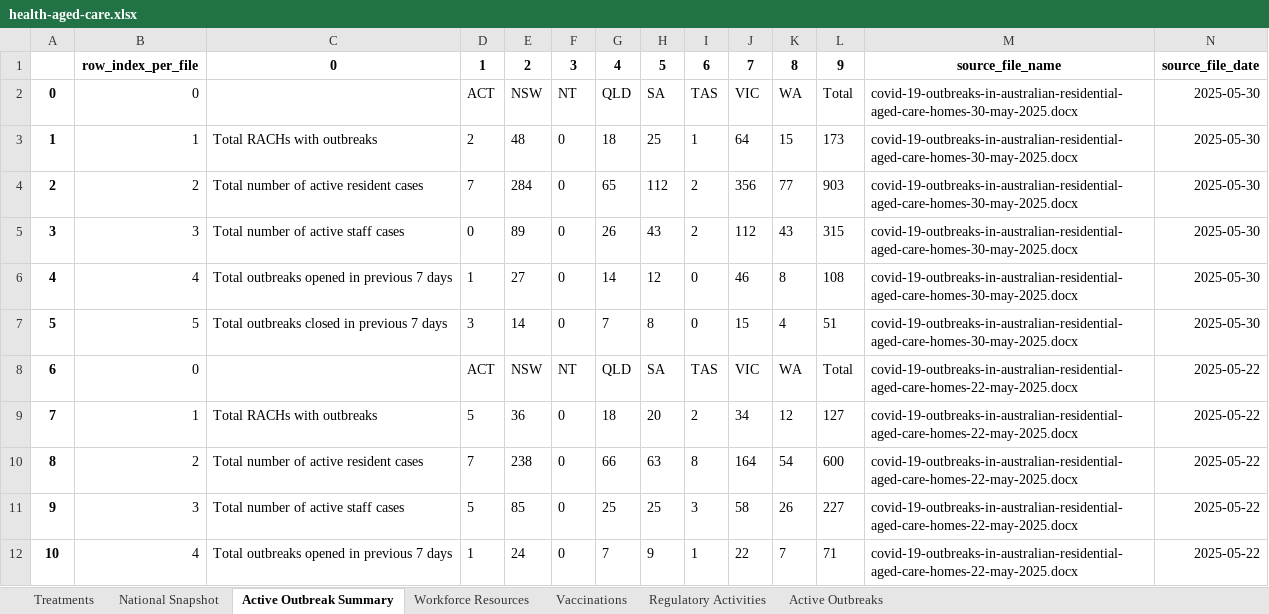
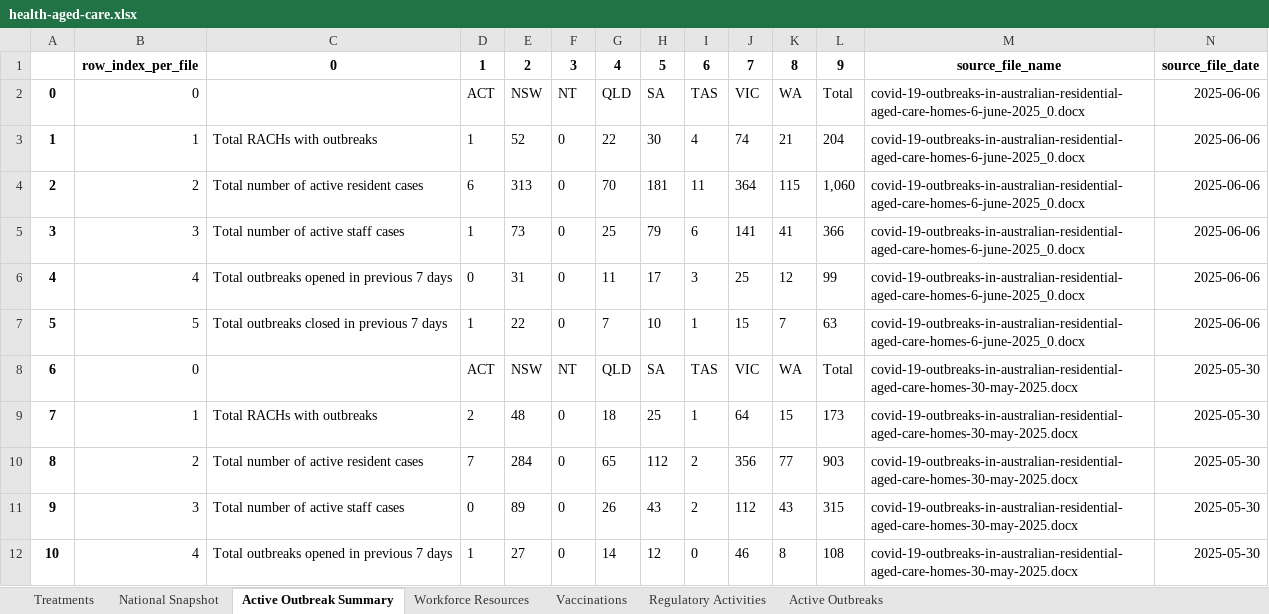
Before and after one commit to Mike-Honey/covid-19-au-vaccinations, an Excel workbook: health-aged-care/health-aged-care.xlsx, sheet Active Outbreak Summary, drawn as a sheet; only a part is shown; the shorter side is filled out with more unchanged rows; values as stored, in another font and other column widths than the file's, no borders; addresses are those after the commit; the diff names each change by its address in the sheet, - before the commit and + after, or states it on an @@ line.

```diff
--- a/health-aged-care/health-aged-care.xlsx (sheet Active Outbreak Summary)
+++ b/health-aged-care/health-aged-care.xlsx (sheet Active Outbreak Summary)
+row 2: 0 | 0 |  | ACT | NSW | NT | QLD | SA | TAS | VIC | WA | Total | covid-19-outbreaks-in-australian-residential-aged-care-homes-6-june-2025_0.docx | 2025-06-06
+row 3: 1 | 1 | Total RACHs with outbreaks | 1 | 52 | 0 | 22 | 30 | 4 | 74 | 21 | 204 | covid-19-outbreaks-in-australian-residential-aged-care-homes-6-june-2025_0.docx | 2025-06-06
+row 4: 2 | 2 | Total number of active resident cases | 6 | 313 | 0 | 70 | 181 | 11 | 364 | 115 | 1,060 | covid-19-outbreaks-in-australian-residential-aged-care-homes-6-june-2025_0.docx | 2025-06-06
+row 5: 3 | 3 | Total number of active staff cases | 1 | 73 | 0 | 25 | 79 | 6 | 141 | 41 | 366 | covid-19-outbreaks-in-australian-residential-aged-care-homes-6-june-2025_0.docx | 2025-06-06
+row 6: 4 | 4 | Total outbreaks opened in previous 7 days | 0 | 31 | 0 | 11 | 17 | 3 | 25 | 12 | 99 | covid-19-outbreaks-in-australian-residential-aged-care-homes-6-june-2025_0.docx | 2025-06-06
+row 7: 5 | 5 | Total outbreaks closed in previous 7 days | 1 | 22 | 0 | 7 | 10 | 1 | 15 | 7 | 63 | covid-19-outbreaks-in-australian-residential-aged-care-homes-6-june-2025_0.docx | 2025-06-06
@@ column A renumbered from row 8 down @@
```
Also changed, not shown: sheet Active Outbreaks, sheet Vaccinations, sheet National Snapshot, sheet Regulatory Activities, sheet Workforce Resources, sheet Treatments, 2 other files.
